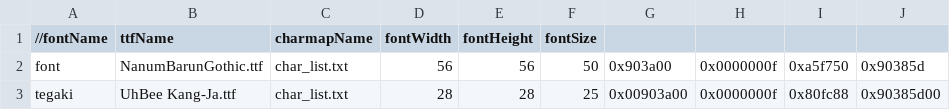
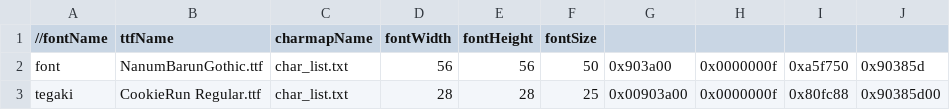
Before and after one commit to MoorDev/shin-yomawari-pc-kr-translation-project, a CSV file: pc-tools/font.csv, drawn as a sheet.

```diff
--- a/pc-tools/font.csv
+++ b/pc-tools/font.csv
@@ -2,2 +2,2 @@
 font,NanumBarunGothic.ttf,char_list.txt,56,56,50,0x903a00,0x0000000f,0xa5f750,0x90385d
-tegaki,UhBee Kang-Ja.ttf,char_list.txt,28,28,25,0x00903a00,0x0000000f,0x80fc88,0x90385d00
+tegaki,CookieRun Regular.ttf,char_list.txt,28,28,25,0x00903a00,0x0000000f,0x80fc88,0x90385d00
```
Also changed, not shown: 1 other file.
